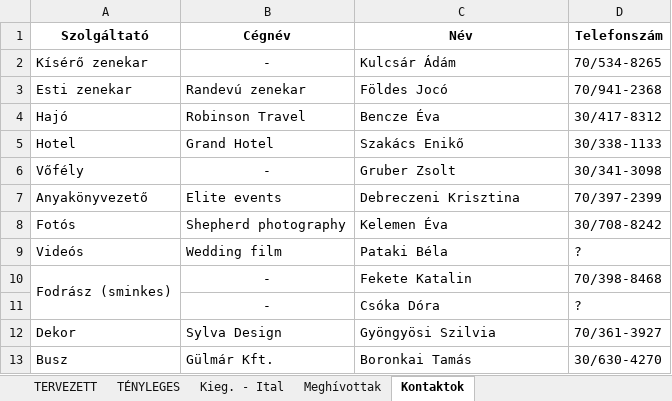
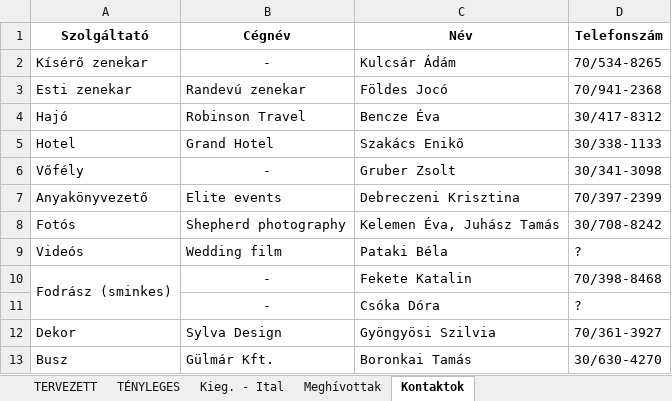
Before and after one commit to valentinbujdoso/-rkalk, an Excel workbook: Árkalkuláció.xlsx, sheet Kontaktok, drawn as a sheet; values as stored, in another font and other column widths than the file's, no borders; the diff names each change by its address in the sheet, - before the commit and + after, or states it on an @@ line.

```diff
--- a/Árkalkuláció.xlsx (sheet Kontaktok)
+++ b/Árkalkuláció.xlsx (sheet Kontaktok)
-C8 (Név): Kelemen Éva
+C8 (Név): Kelemen Éva, Juhász Tamás
```
Also changed, not shown: 1 other file.
